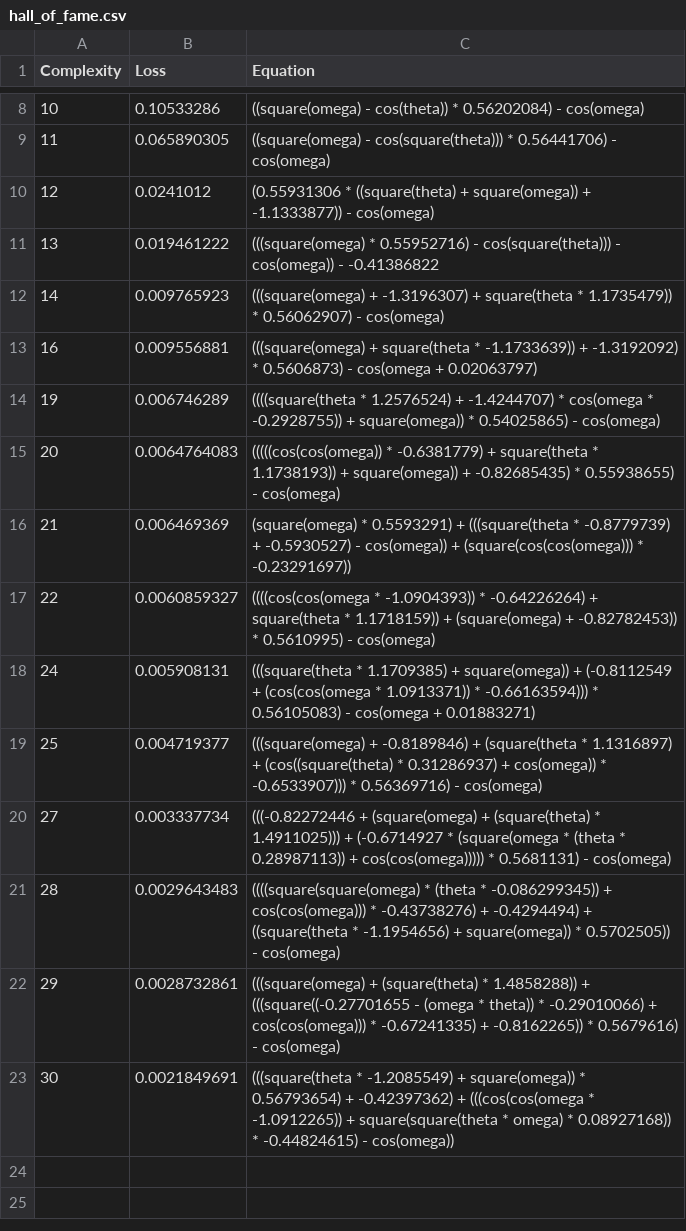
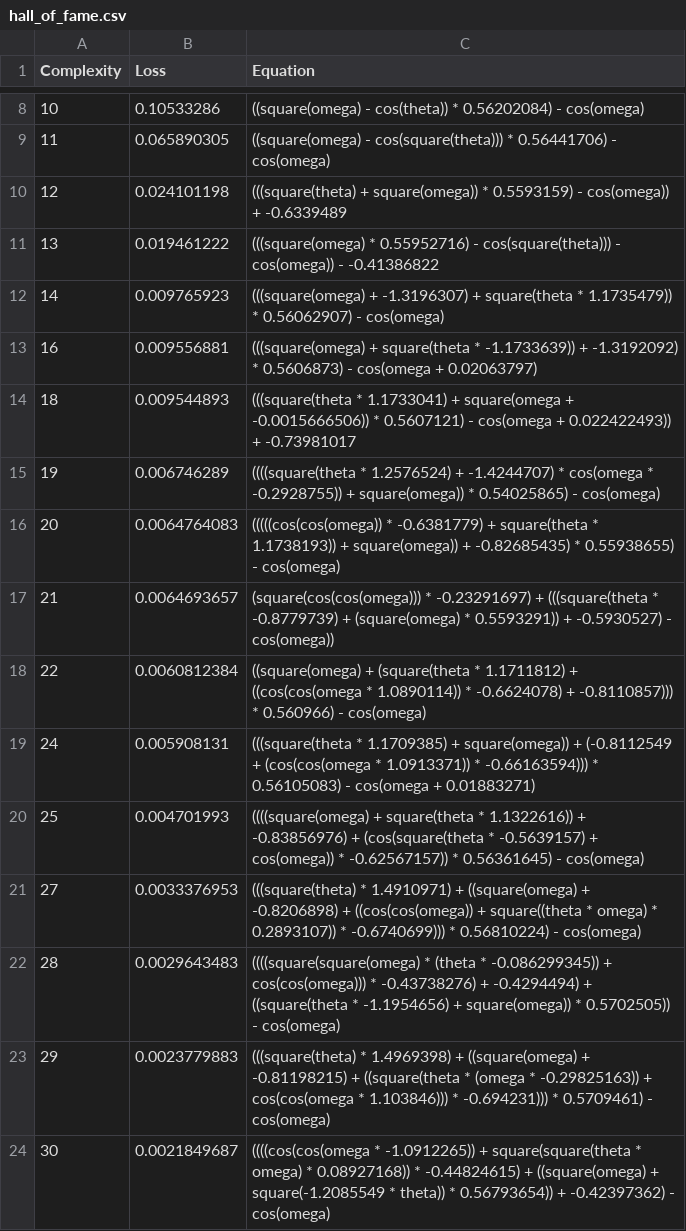
Before and after one commit to andrewbuko/452finalproject, a CSV file: outputs/20260424_155843_DVIaul/hall_of_fame.csv, drawn as a sheet; only a part is shown, gaps mark what is left out.

```diff
--- a/outputs/20260424_155843_DVIaul/hall_of_fame.csv
+++ b/outputs/20260424_155843_DVIaul/hall_of_fame.csv
@@ -9,3 +9,3 @@ Complexity,Loss,Equation
 11,0.065890305,"((square(omega) - cos(square(theta))) * 0.56441706) - cos(omega)"
-12,0.0241012,"(0.55931306 * ((square(theta) + square(omega)) + -1.1333877)) - cos(omega)"
+12,0.024101198,"(((square(theta) + square(omega)) * 0.5593159) - cos(omega)) + -0.6339489"
 13,0.019461222,"(((square(omega) * 0.55952716) - cos(square(theta))) - cos(omega)) - -0.41386822"
@@ -13,11 +13,12 @@ Complexity,Loss,Equation
 16,0.009556881,"(((square(omega) + square(theta * -1.1733639)) + -1.3192092) * 0.5606873) - cos(omega + 0.02063797)"
+18,0.009544893,"(((square(theta * 1.1733041) + square(omega + -0.0015666506)) * 0.5607121) - cos(omega + 0.022422493)) + -0.73981017"
 19,0.006746289,"((((square(theta * 1.2576524) + -1.4244707) * cos(omega * -0.2928755)) + square(omega)) * 0.54025865) - cos(omega)"
 20,0.0064764083,"(((((cos(cos(omega)) * -0.6381779) + square(theta * 1.1738193)) + square(omega)) + -0.82685435) * 0.55938655) - cos(omega)"
-21,0.006469369,"(square(omega) * 0.5593291) + (((square(theta * -0.8779739) + -0.5930527) - cos(omega)) + (square(cos(cos(omega))) * -0.23291697))"
-22,0.0060859327,"((((cos(cos(omega * -1.0904393)) * -0.64226264) + square(theta * 1.1718159)) + (square(omega) + -0.82782453)) * 0.5610995) - cos(omega)"
+21,0.0064693657,"(square(cos(cos(omega))) * -0.23291697) + (((square(theta * -0.8779739) + (square(omega) * 0.5593291)) + -0.5930527) - cos(omega))"
+22,0.0060812384,"((square(omega) + (square(theta * 1.1711812) + ((cos(cos(omega * 1.0890114)) * -0.6624078) + -0.8110857))) * 0.560966) - cos(omega)"
 24,0.005908131,"(((square(theta * 1.1709385) + square(omega)) + (-0.8112549 + (cos(cos(omega * 1.0913371)) * -0.66163594))) * 0.56105083) - cos(omega + 0.01883271)"
-25,0.004719377,"(((square(omega) + -0.8189846) + (square(theta * 1.1316897) + (cos((square(theta) * 0.31286937) + cos(omega)) * -0.6533907))) * 0.56369716) - cos(omega)"
-27,0.003337734,"(((-0.82272446 + (square(omega) + (square(theta) * 1.4911025))) + (-0.6714927 * (square(omega * (theta * 0.28987113)) + cos(cos(omega))))) * 0.5681131) - cos(omega)"
+25,0.004701993,"((((square(omega) + square(theta * 1.1322616)) + -0.83856976) + (cos(square(theta * -0.5639157) + cos(omega)) * -0.62567157)) * 0.56361645) - cos(omega)"
+27,0.0033376953,"(((square(theta) * 1.4910971) + ((square(omega) + -0.8206898) + ((cos(cos(omega)) + square((theta * omega) * 0.2893107)) * -0.6740699))) * 0.56810224) - cos(omega)"
 28,0.0029643483,"((((square(square(omega) * (theta * -0.086299345)) + cos(cos(omega))) * -0.43738276) + -0.4294494) + ((square(theta * -1.1954656) + square(omega)) * 0.5702505)) - cos(omega)"
-29,0.0028732861,"(((square(omega) + (square(theta) * 1.4858288)) + (((square((-0.27701655 - (omega * theta)) * -0.29010066) + cos(cos(omega))) * -0.67241335) + -0.8162265)) * 0.5679616) - cos(omega)"
-30,0.0021849691,"(((square(theta * -1.2085549) + square(omega)) * 0.56793654) + -0.42397362) + (((cos(cos(omega * -1.0912265)) + square(square(theta * omega) * 0.08927168)) * -0.44824615) - cos(omega))"
+29,0.0023779883,"(((square(theta) * 1.4969398) + ((square(omega) + -0.81198215) + ((square(theta * (omega * -0.29825163)) + cos(cos(omega * 1.103846))) * -0.694231))) * 0.5709461) - cos(omega)"
+30,0.0021849687,"((((cos(cos(omega * -1.0912265)) + square(square(theta * omega) * 0.08927168)) * -0.44824615) + ((square(omega) + square(-1.2085549 * theta)) * 0.56793654)) + -0.42397362) - cos(omega)"
```
Also changed, not shown: 1 other file.
